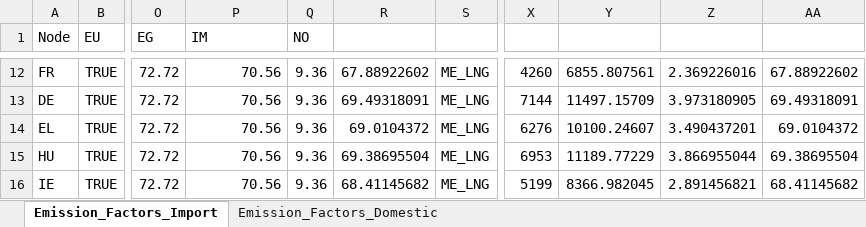
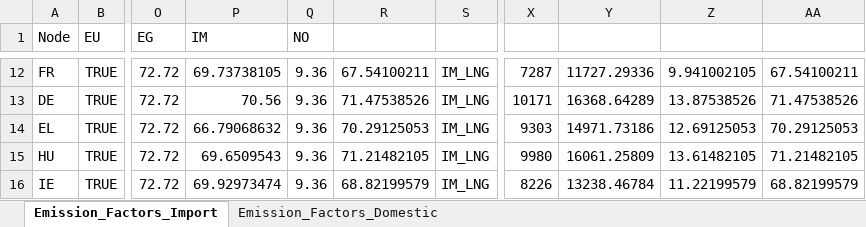
Before and after one commit to CSEI-EU/gas_infrastructure_model, an Excel workbook: 01_data/01_input_data/02_processed/emission_factors_natural_gas.xlsx, sheet Emission_Factors_Import, drawn as a sheet; only a part is shown, gaps mark what is left out; values as stored, in another font and other column widths than the file's, no borders; the diff covers the shown part only; the diff names each change by its address in the sheet, - before the commit and + after, or states it on an @@ line.

Commit message:
update LNG import emissions from IM

```diff
--- a/01_data/01_input_data/02_processed/emission_factors_natural_gas.xlsx (sheet Emission_Factors_Import)
+++ b/01_data/01_input_data/02_processed/emission_factors_natural_gas.xlsx (sheet Emission_Factors_Import)
-P12 (IM): 70.56
+P12 (IM): 69.73738105
-R12: 67.88922602
+R12: 67.54100211
-S12:S16: ME_LNG
+S12:S16: IM_LNG
-X12: 4260
+X12: 7287
-Y12: 6855.807561
+Y12: 11727.29336
-Z12: 2.369226016
+Z12: 9.941002105
-AA12: 67.88922602
+AA12: 67.54100211
-R13: 69.49318091
+R13: 71.47538526
-X13: 7144
+X13: 10171
-Y13: 11497.15709
+Y13: 16368.64289
-Z13: 3.973180905
+Z13: 13.87538526
-AA13: 69.49318091
+AA13: 71.47538526
-P14 (IM): 70.56
+P14 (IM): 66.79068632
-R14: 69.0104372
+R14: 70.29125053
-X14: 6276
+X14: 9303
-Y14: 10100.24607
+Y14: 14971.73186
-Z14: 3.490437201
+Z14: 12.69125053
-AA14: 69.0104372
+AA14: 70.29125053
-P15 (IM): 70.56
+P15 (IM): 69.6509543
-R15: 69.38695504
+R15: 71.21482105
-X15: 6953
+X15: 9980
-Y15: 11189.77229
+Y15: 16061.25809
-Z15: 3.866955044
+Z15: 13.61482105
-AA15: 69.38695504
+AA15: 71.21482105
-P16 (IM): 70.56
+P16 (IM): 69.92973474
-R16: 68.41145682
+R16: 68.82199579
-X16: 5199
+X16: 8226
-Y16: 8366.982045
+Y16: 13238.46784
-Z16: 2.891456821
+Z16: 11.22199579
-AA16: 68.41145682
+AA16: 68.82199579
```
Also changed, not shown: 109 edited cells elsewhere in this sheet.
